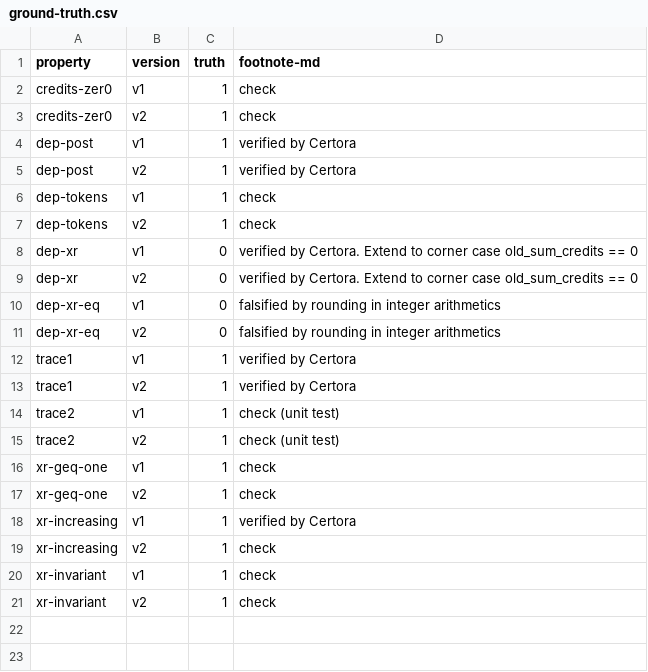
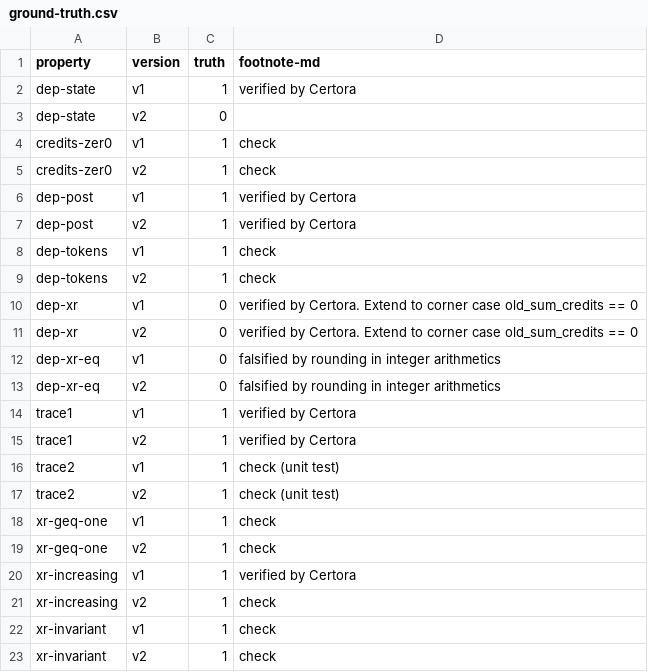
Before and after one commit to fiaravia/contracts-verification-benchmark, a CSV file: contracts/lending-protocol/ground-truth.csv, drawn as a sheet.

Commit message:
lending-protocol: bor-state

```diff
--- a/contracts/lending-protocol/ground-truth.csv
+++ b/contracts/lending-protocol/ground-truth.csv
@@ -1,2 +1,4 @@
 property,version,truth,footnote-md
+dep-state,v1,1,"verified by Certora"
+dep-state,v2,0,
 credits-zer0,v1,1,"check"
```
Also changed, not shown: contracts/lending-protocol/certora.csv, 8 other files.
